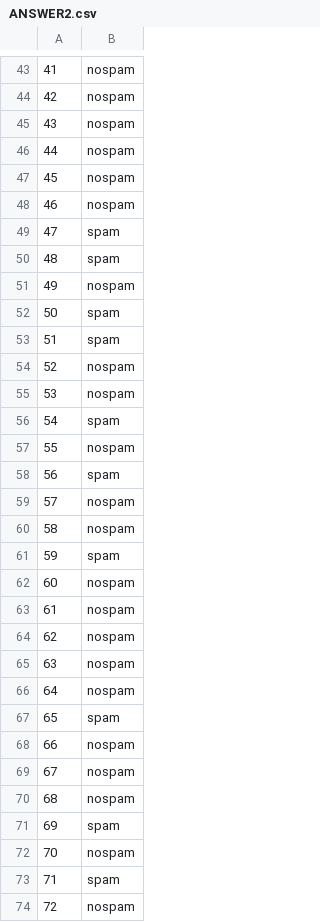
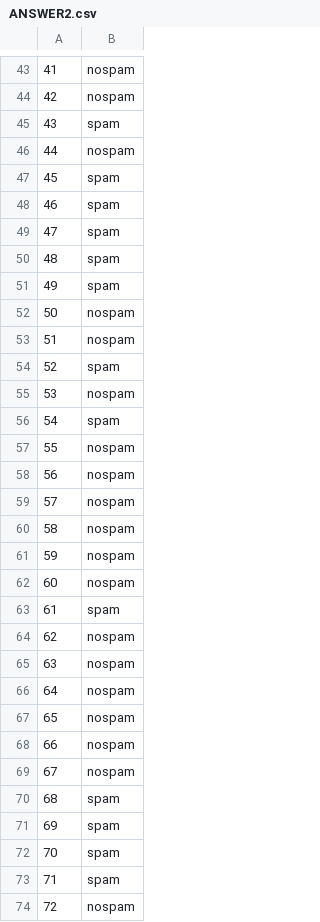
Before and after one commit to JKLover0909/FilteringSpamEmail, a CSV file: pythonspamemail/ANSWER2.csv, drawn as a sheet; only a part is shown, gaps mark what is left out; the diff covers the shown part only.

```diff
--- a/pythonspamemail/ANSWER2.csv
+++ b/pythonspamemail/ANSWER2.csv
@@ -44,12 +44,12 @@
 42,nospam
-43,nospam
+43,spam
 44,nospam
-45,nospam
-46,nospam
+45,spam
+46,spam
 47,spam
 48,spam
-49,nospam
-50,spam
-51,spam
-52,nospam
+49,spam
+50,nospam
+51,nospam
+52,spam
 53,nospam
@@ -57,8 +57,8 @@
 55,nospam
-56,spam
+56,nospam
 57,nospam
 58,nospam
-59,spam
+59,nospam
 60,nospam
-61,nospam
+61,spam
 62,nospam
@@ -66,8 +66,8 @@
 64,nospam
-65,spam
+65,nospam
 66,nospam
 67,nospam
-68,nospam
+68,spam
 69,spam
-70,nospam
+70,spam
 71,spam
```
Also changed, not shown: 1 edited cell elsewhere in this file, 1 other file.
